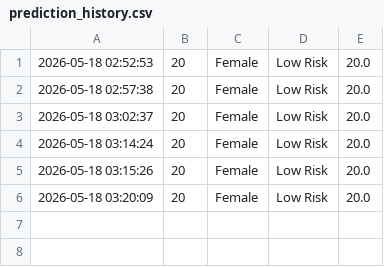
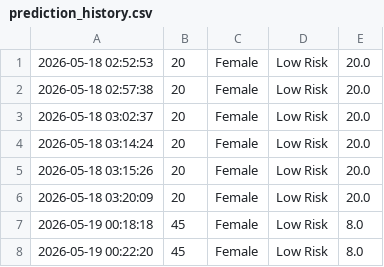
Before and after one commit to kranthim-code/medwise-ai, a CSV file: prediction_history.csv, drawn as a sheet; the diff names each change by its address in the sheet, - before the commit and + after, or states it on an @@ line.

```diff
--- a/prediction_history.csv
+++ b/prediction_history.csv
+row 7: 2026-05-19 00:18:18 | 45 | Female | Low Risk | 8.0
+row 8: 2026-05-19 00:22:20 | 45 | Female | Low Risk | 8.0
```
Also changed, not shown: 1 other file.
